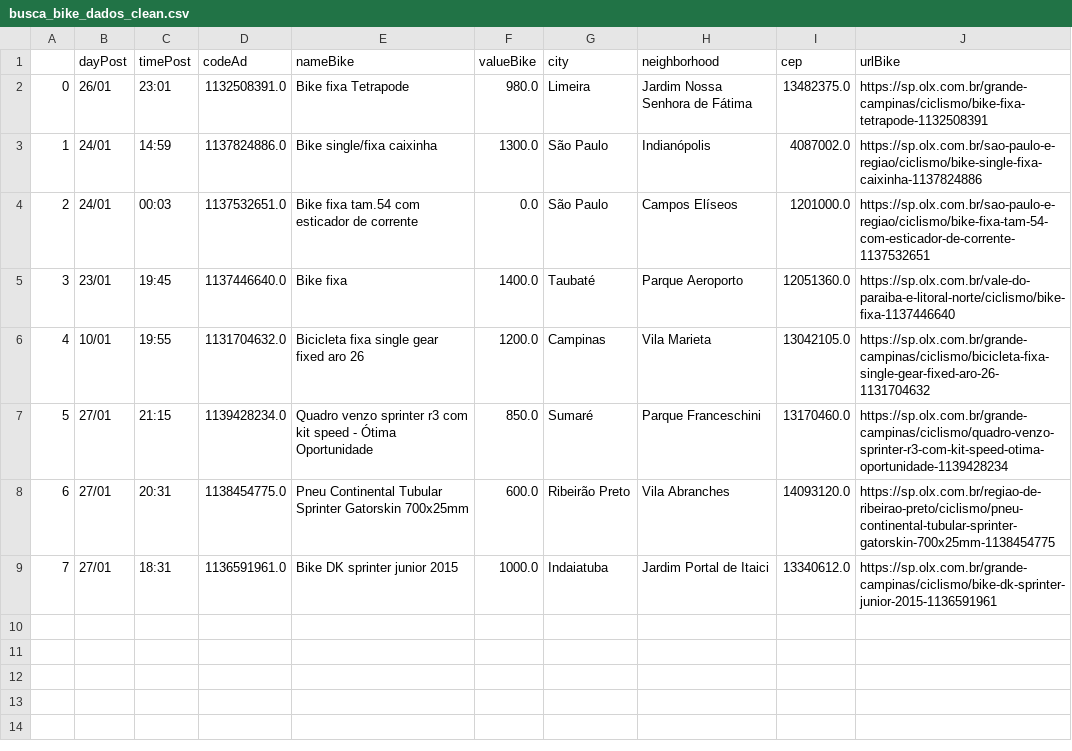
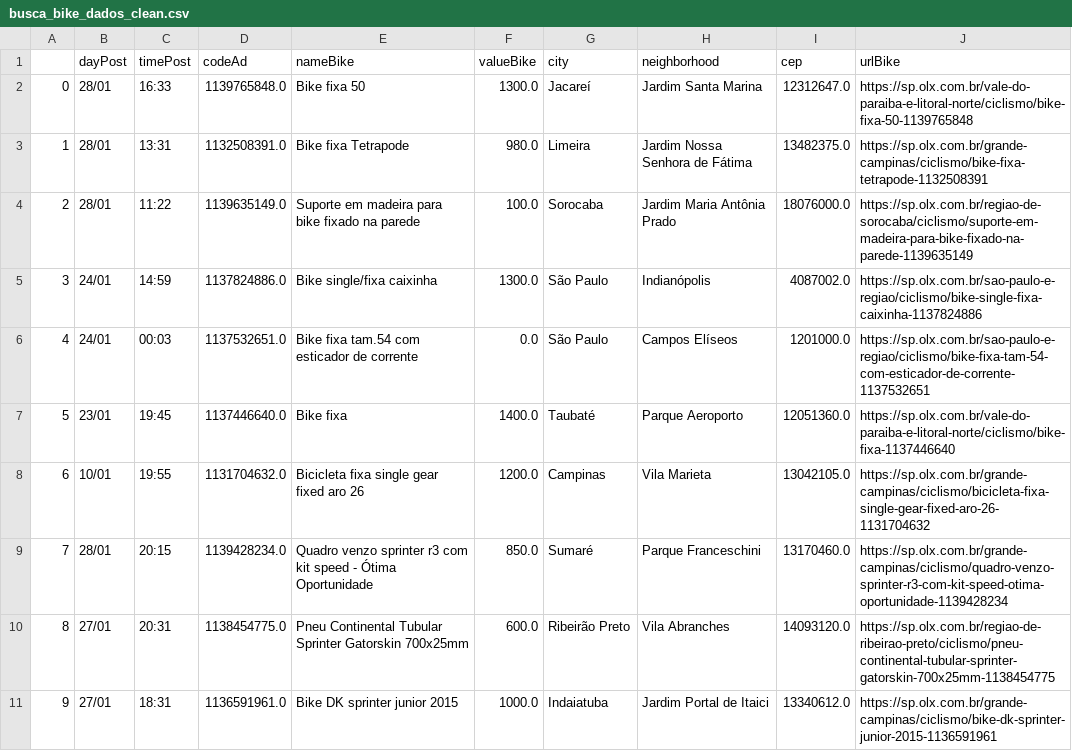
Before and after one commit to cmpaulo/webScrap, a CSV file: busca_bike_dados_clean.csv, drawn as a sheet; addresses are those after the commit; the diff names each change by its address in the sheet, - before the commit and + after, or states it on an @@ line.

```diff
--- a/busca_bike_dados_clean.csv
+++ b/busca_bike_dados_clean.csv
+row 2: 0 | 28/01 | 16:33 | 1139765848.0 | Bike fixa 50 | 1300.0 | Jacareí | Jardim Santa Marina | 12312647.0 | https://sp.olx.com.br/vale-do-paraiba-e-litoral-norte/ciclismo/bike-fixa-50-1139765848
@@ column A renumbered from row 3 down @@
-B3 (dayPost): 26/01
+B3 (dayPost): 28/01
-C3 (timePost): 23:01
+C3 (timePost): 13:31
+row 4: 2 | 28/01 | 11:22 | 1139635149.0 | Suporte em madeira para bike fixado na parede | 100.0 | Sorocaba | Jardim Maria Antônia Prado | 18076000.0 | https://sp.olx.com.br/regiao-de-sorocaba/ciclismo/suporte-em-madeira-para-bike-fixado-na-parede-1139635149
-B9 (dayPost): 27/01
+B9 (dayPost): 28/01
-C9 (timePost): 21:15
+C9 (timePost): 20:15
```
Also changed, not shown: 3 other files.
